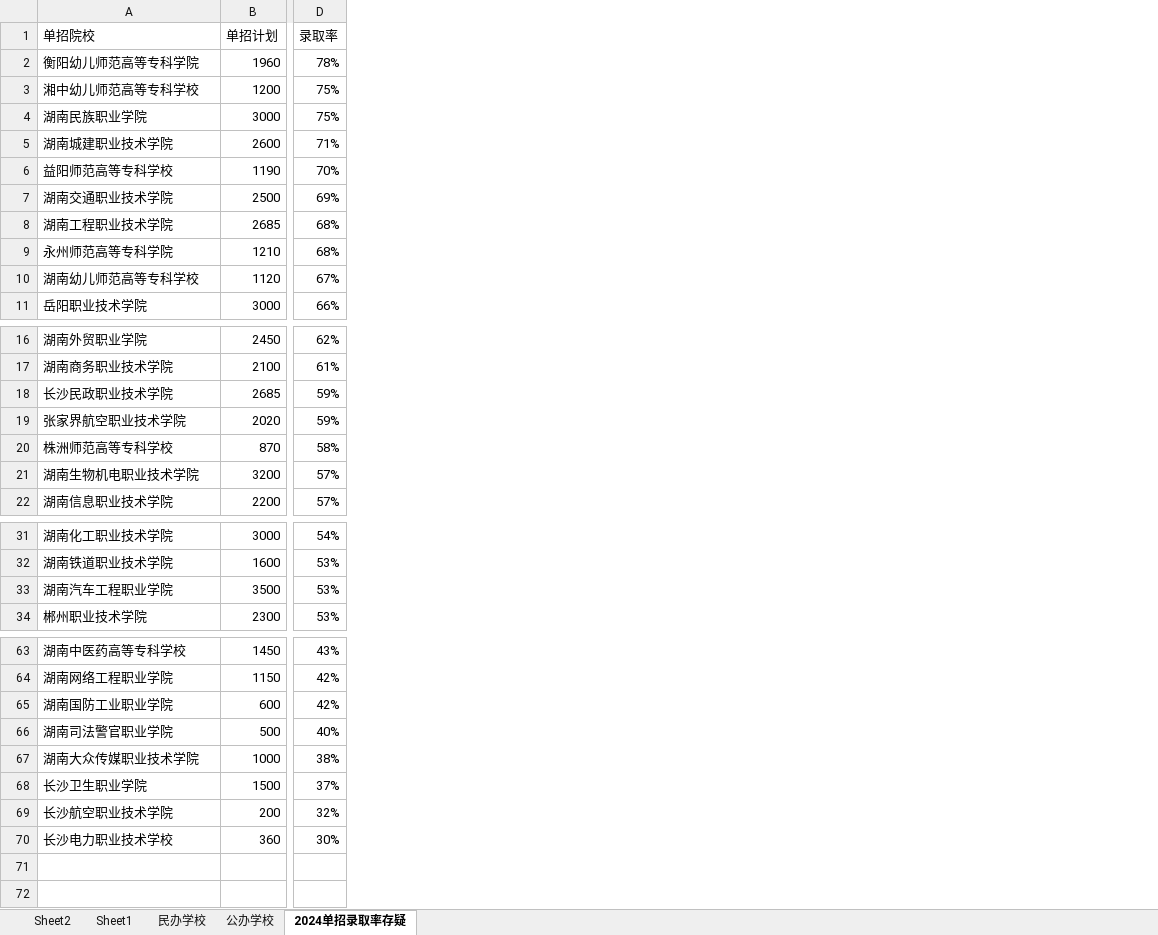
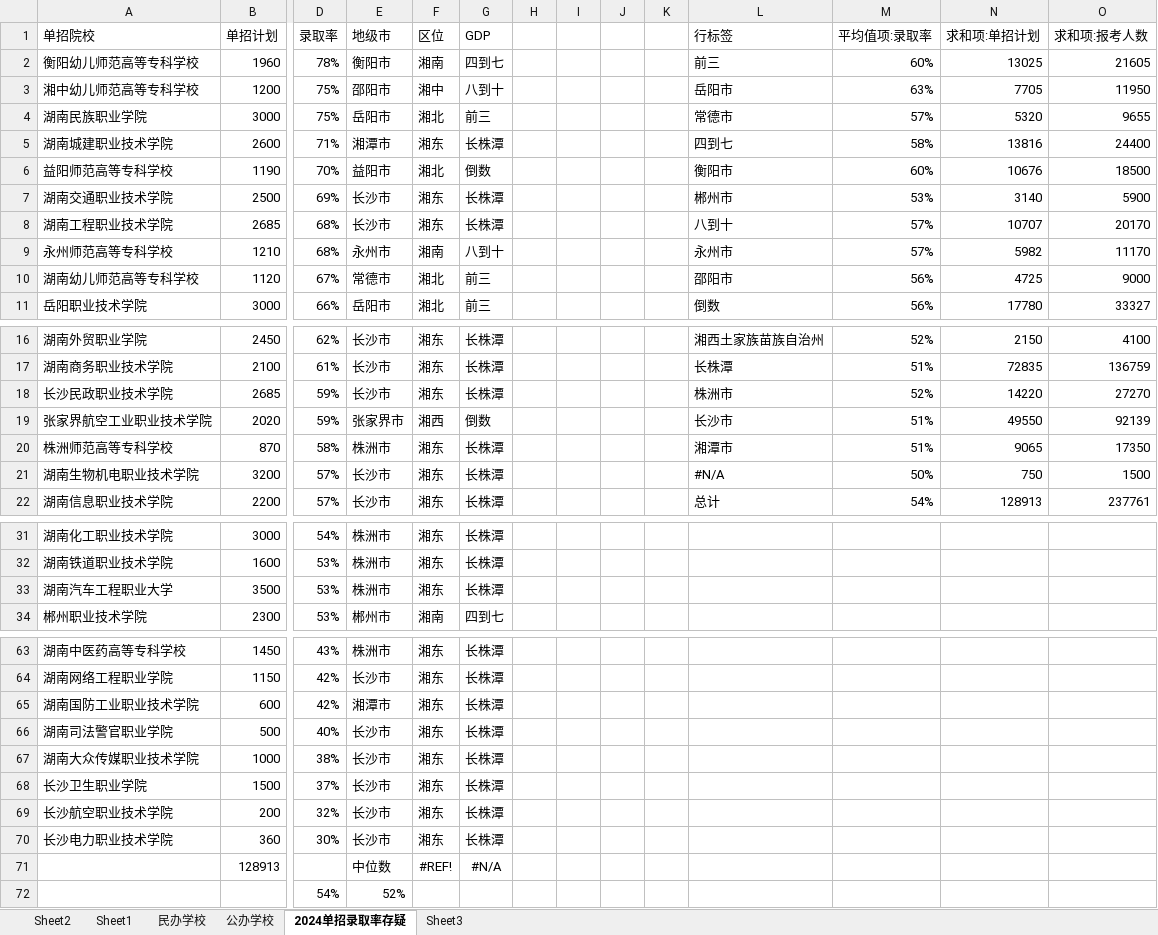
Before and after one commit to tiankongzhise/niece_edu, an Excel workbook: data/2025招生计划提取-修正.xlsx, sheet 2024单招录取率存疑, drawn as a sheet; only a part is shown, gaps mark what is left out; values as stored, in another font and other column widths than the file's, no borders; rows hold the shown columns only; the diff covers the shown part only; the diff names each change by its address in the sheet, - before the commit and + after, or states it on an @@ line.

```diff
--- a/data/2025招生计划提取-修正.xlsx (sheet 2024单招录取率存疑)
+++ b/data/2025招生计划提取-修正.xlsx (sheet 2024单招录取率存疑)
+sheet tab: Sheet3
+column E (地级市), rows 2-11: 衡阳市 | 邵阳市 | 岳阳市 | 湘潭市 | 益阳市 | 长沙市 | 长沙市 | 永州市 | 常德市 | 岳阳市; rows 16-22: 长沙市 | 长沙市 | 长沙市 | 张家界市 | 株洲市 | 长沙市 | 长沙市; rows 31-34: 株洲市 | 株洲市 | 株洲市 | 郴州市; rows 63-70: 株洲市 | 长沙市 | 湘潭市 | 长沙市 | 长沙市 | 长沙市 | 长沙市 | 长沙市
+column F (区位), rows 2-11: 湘南 | 湘中 | 湘北 | 湘东 | 湘北 | 湘东 | 湘东 | 湘南 | 湘北 | 湘北; rows 16-22: 湘东 | 湘东 | 湘东 | 湘西 | 湘东 | 湘东 | 湘东; rows 31-34: 湘东 | 湘东 | 湘东 | 湘南; rows 63-70: all 湘东
+column G (GDP), rows 2-11: 四到七 | 八到十 | 前三 | 长株潭 | 倒数 | 长株潭 | 长株潭 | 八到十 | 前三 | 前三; rows 16-22: 长株潭 | 长株潭 | 长株潭 | 倒数 | 长株潭 | 长株潭 | 长株潭; rows 31-34: 长株潭 | 长株潭 | 长株潭 | 四到七; rows 63-70: all 长株潭
+column H, empty
+column I, empty
+column J, empty
+column K, empty
+column L (行标签), rows 2-11: 前三 | 岳阳市 | 常德市 | 四到七 | 衡阳市 | 郴州市 | 八到十 | 永州市 | 邵阳市 | 倒数; rows 16-22: 湘西土家族苗族自治州 | 长株潭 | 株洲市 | 长沙市 | 湘潭市 | #N/A | 总计
+column M (平均值项:录取率), rows 2-11: 60% | 63% | 57% | 58% | 60% | 53% | 57% | 57% | 56% | 56%; rows 16-22: 52% | 51% | 52% | 51% | 51% | 50% | 54%
+column N (求和项:单招计划), rows 2-11: 13025 | 7705 | 5320 | 13816 | 10676 | 3140 | 10707 | 5982 | 4725 | 17780; rows 16-22: 2150 | 72835 | 14220 | 49550 | 9065 | 750 | 128913
+column O (求和项:报考人数), rows 2-11: 21605 | 11950 | 9655 | 24400 | 18500 | 5900 | 20170 | 11170 | 9000 | 33327; rows 16-22: 4100 | 136759 | 27270 | 92139 | 17350 | 1500 | 237761
-A2 (单招院校): 衡阳幼儿师范高等专科学院
+A2 (单招院校): 衡阳幼儿师范高等专科学校
-A9 (单招院校): 永州师范高等专科学院
+A9 (单招院校): 永州师范高等专科学校
-A19 (单招院校): 张家界航空职业技术学院
+A19 (单招院校): 张家界航空工业职业技术学院
-A33 (单招院校): 湖南汽车工程职业学院
+A33 (单招院校): 湖南汽车工程职业大学
-A65 (单招院校): 湖南国防工业职业学院
+A65 (单招院校): 湖南国防工业职业技术学院
-A70 (单招院校): 长沙电力职业技术学校
+A70 (单招院校): 长沙电力职业技术学院
+row 71:  | 128913 |  | 中位数 | #REF! | #N/A
+row 72:  |  | 54% | 52%
```
Also changed, not shown: 2 edited cells elsewhere in this sheet, sheet 公办学校, 12 other files.
